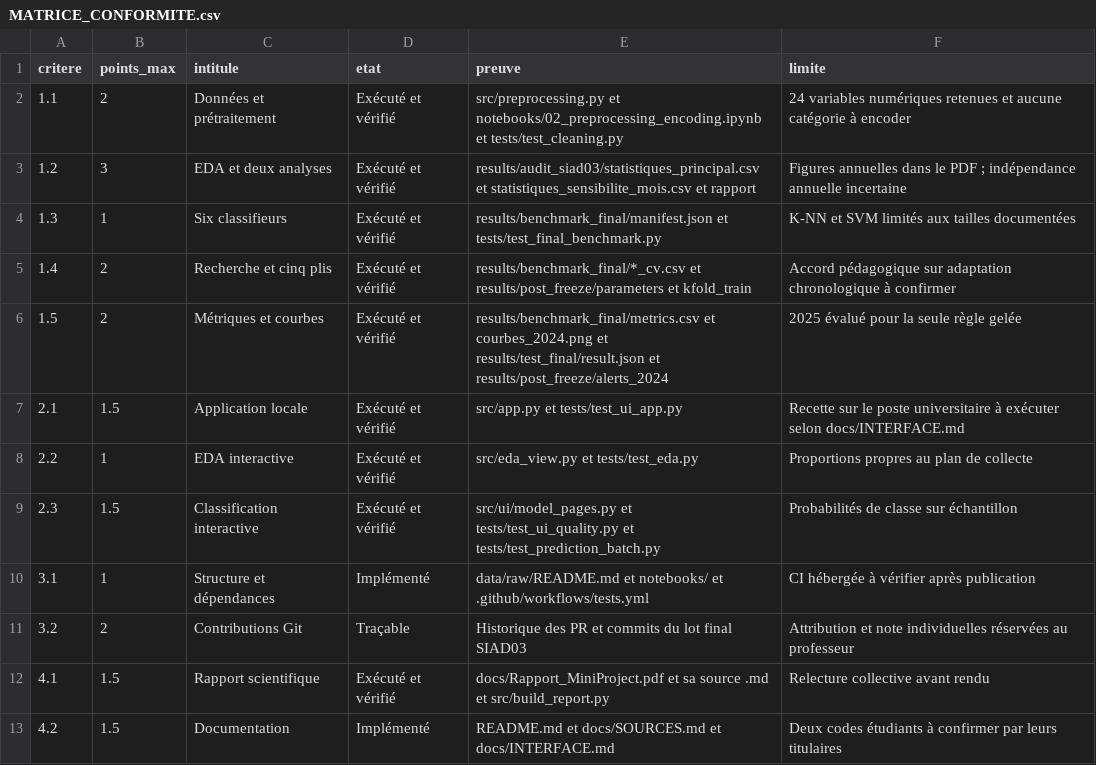
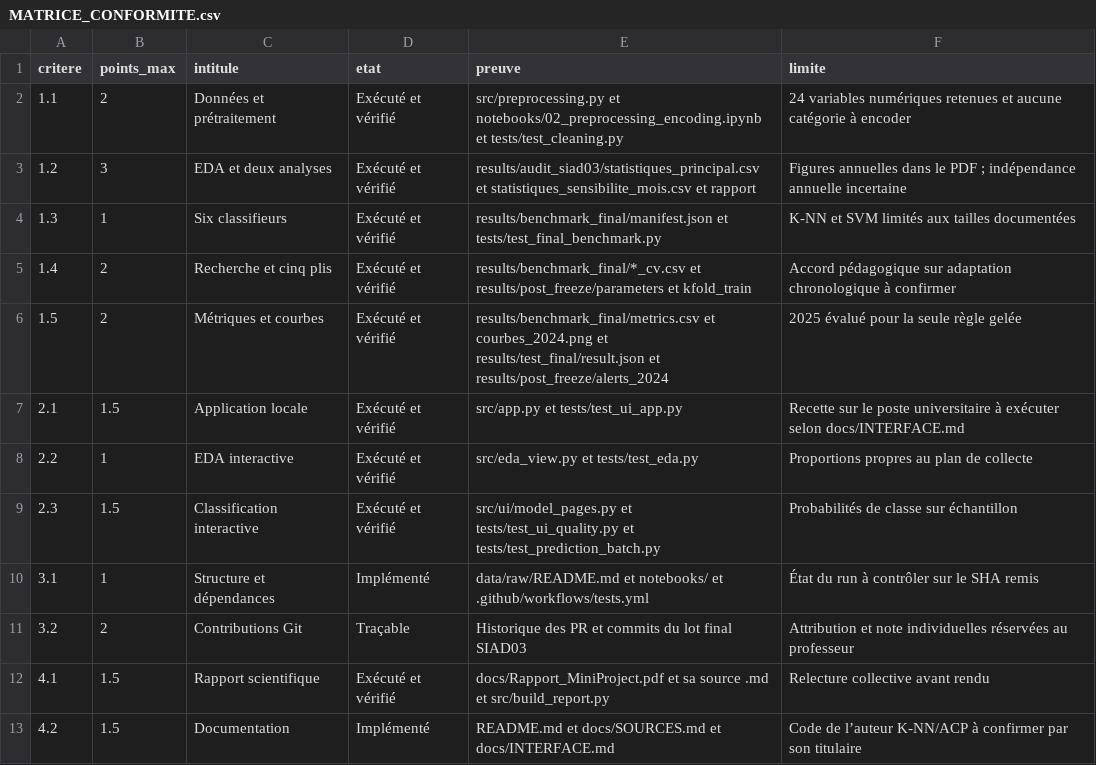
Before and after one commit to hani231/Algeria-Wildfire-Risk-121k-Labelled-Cell-Days, a CSV file: docs/MATRICE_CONFORMITE.csv, drawn as a sheet.

```diff
--- a/docs/MATRICE_CONFORMITE.csv
+++ b/docs/MATRICE_CONFORMITE.csv
@@ -9,5 +9,5 @@ critere,points_max,intitule,etat,preuve,limite
 2.3,1.5,Classification interactive,Exécuté et vérifié,src/ui/model_pages.py et tests/test_ui_quality.py et tests/test_prediction_batch.py,Probabilités de classe sur échantillon
-3.1,1,Structure et dépendances,Implémenté,data/raw/README.md et notebooks/ et .github/workflows/tests.yml,CI hébergée à vérifier après publication
+3.1,1,Structure et dépendances,Implémenté,data/raw/README.md et notebooks/ et .github/workflows/tests.yml,État du run à contrôler sur le SHA remis
 3.2,2,Contributions Git,Traçable,Historique des PR et commits du lot final SIAD03,Attribution et note individuelles réservées au professeur
 4.1,1.5,Rapport scientifique,Exécuté et vérifié,docs/Rapport_MiniProject.pdf et sa source .md et src/build_report.py,Relecture collective avant rendu
-4.2,1.5,Documentation,Implémenté,README.md et docs/SOURCES.md et docs/INTERFACE.md,Deux codes étudiants à confirmer par leurs titulaires
+4.2,1.5,Documentation,Implémenté,README.md et docs/SOURCES.md et docs/INTERFACE.md,Code de l’auteur K-NN/ACP à confirmer par son titulaire
```
Also changed, not shown: 5 other files.
